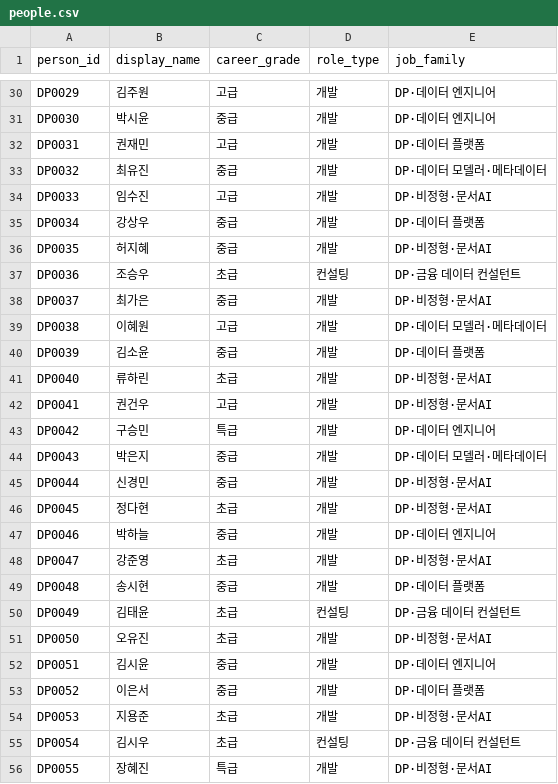
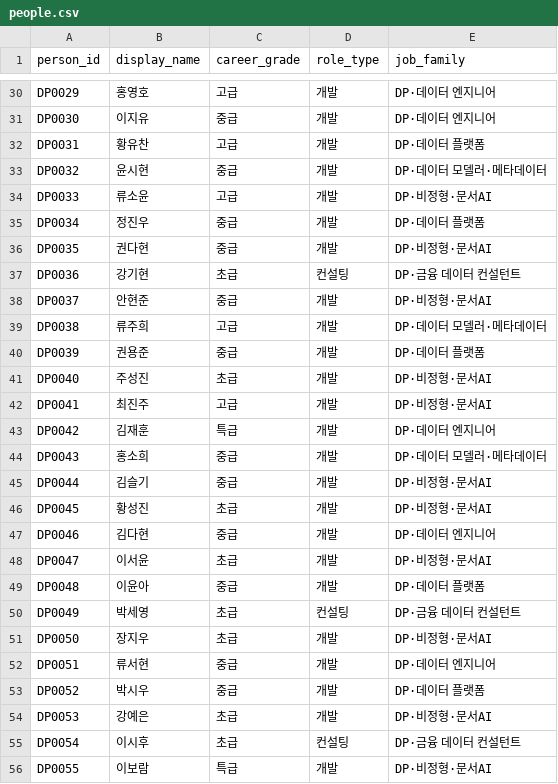
Before and after one commit to SonHeeHeon/teamweaver, a CSV file: demo/org-n100-operating/people.csv, drawn as a sheet; only a part is shown, gaps mark what is left out; the diff covers the shown part only; the diff names each change by its address in the sheet, - before the commit and + after, or states it on an @@ line.

```diff
--- a/demo/org-n100-operating/people.csv
+++ b/demo/org-n100-operating/people.csv
-B30 (display_name): 김주원
+B30 (display_name): 홍영호
-B31 (display_name): 박시윤
+B31 (display_name): 이지유
-B32 (display_name): 권재민
+B32 (display_name): 황유찬
-B33 (display_name): 최유진
+B33 (display_name): 윤시현
-B34 (display_name): 임수진
+B34 (display_name): 류소윤
-B35 (display_name): 강상우
+B35 (display_name): 정진우
-B36 (display_name): 허지혜
+B36 (display_name): 권다현
-B37 (display_name): 조승우
+B37 (display_name): 강기현
-B38 (display_name): 최가은
+B38 (display_name): 안현준
-B39 (display_name): 이혜원
+B39 (display_name): 류주희
-B40 (display_name): 김소윤
+B40 (display_name): 권용준
-B41 (display_name): 류하린
+B41 (display_name): 주성진
-B42 (display_name): 권건우
+B42 (display_name): 최진주
-B43 (display_name): 구승민
+B43 (display_name): 김재훈
-B44 (display_name): 박은지
+B44 (display_name): 홍소희
-B45 (display_name): 신경민
+B45 (display_name): 김슬기
-B46 (display_name): 정다현
+B46 (display_name): 황성진
-B47 (display_name): 박하늘
+B47 (display_name): 김다현
-B48 (display_name): 강준영
+B48 (display_name): 이서윤
-B49 (display_name): 송시현
+B49 (display_name): 이윤아
-B50 (display_name): 김태윤
+B50 (display_name): 박세영
-B51 (display_name): 오유진
+B51 (display_name): 장지우
-B52 (display_name): 김시윤
+B52 (display_name): 류서현
-B53 (display_name): 이은서
+B53 (display_name): 박시우
-B54 (display_name): 지용준
+B54 (display_name): 강예은
-B55 (display_name): 김시우
+B55 (display_name): 이시후
-B56 (display_name): 장혜진
+B56 (display_name): 이보람
```
Also changed, not shown: 72 edited cells elsewhere in this file, demo/org-n100/people.csv, 14 other files.
